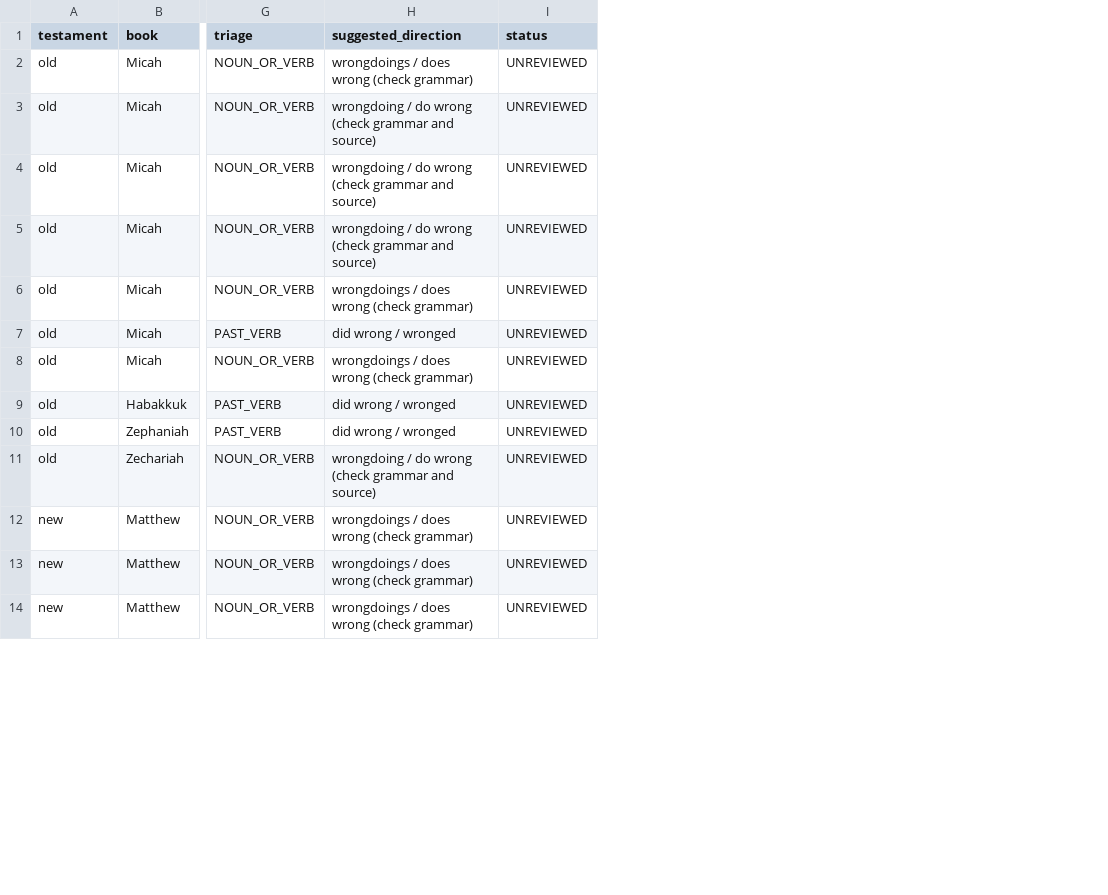
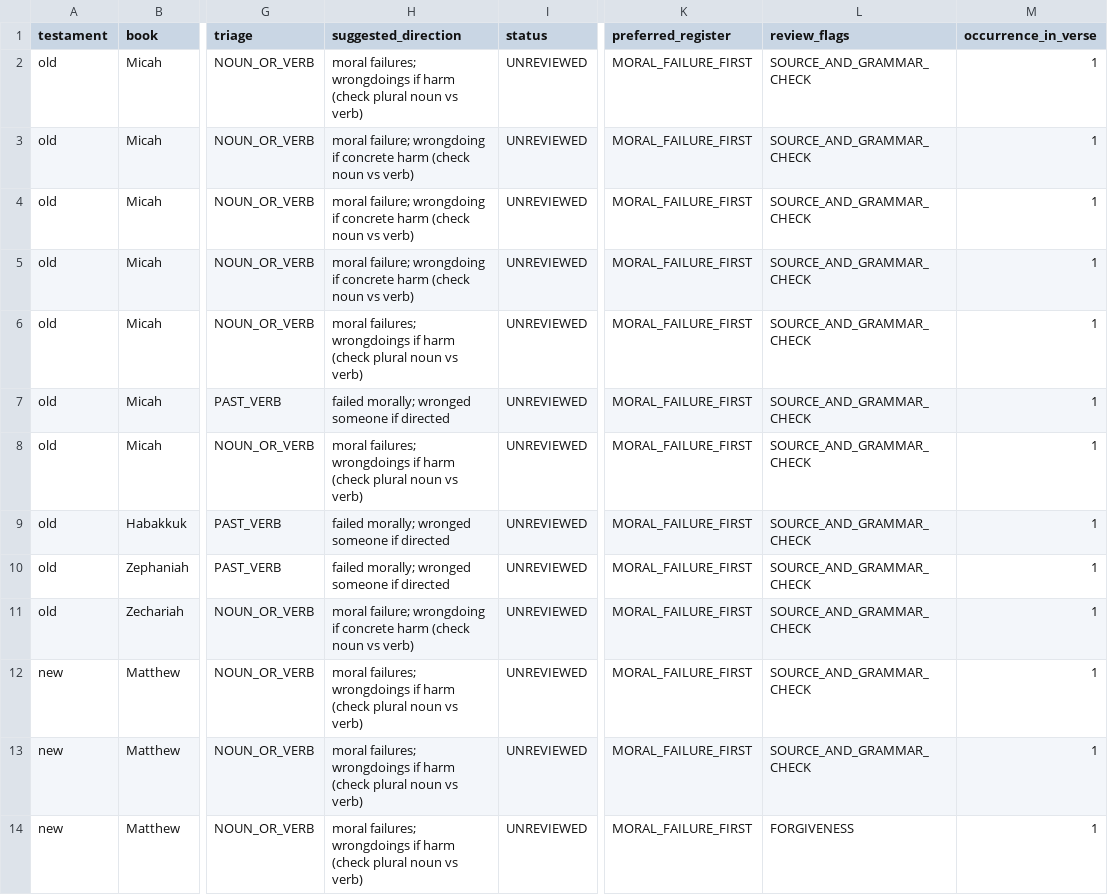
Before and after one commit to Wayback-Project/thewaytranslations, a CSV file: editor-notes/research/chata-inventory/05-micah-matthew.csv, drawn as a sheet; only a part is shown, gaps mark what is left out; the diff covers the shown part only; the diff names each change by its address in the sheet, - before the commit and + after, or states it on an @@ line.

Commit message:
docs(chata): prioritize moral-failure terminology for review

```diff
--- a/editor-notes/research/chata-inventory/05-micah-matthew.csv
+++ b/editor-notes/research/chata-inventory/05-micah-matthew.csv
+column K (preferred_register), rows 2-14: all MORAL_FAILURE_FIRST
+column L (review_flags), rows 2-14: SOURCE_AND_GRAMMAR_CHECK | SOURCE_AND_GRAMMAR_CHECK | SOURCE_AND_GRAMMAR_CHECK | SOURCE_AND_GRAMMAR_CHECK | SOURCE_AND_GRAMMAR_CHECK | SOURCE_AND_GRAMMAR_CHECK | SOURCE_AND_GRAMMAR_CHECK | SOURCE_AND_GRAMMAR_CHECK | SOURCE_AND_GRAMMAR_CHECK | SOURCE_AND_GRAMMAR_CHECK | SOURCE_AND_GRAMMAR_CHECK | SOURCE_AND_GRAMMAR_CHECK | FORGIVENESS
+column M (occurrence_in_verse), rows 2-14: all 1
-H2 (suggested_direction): wrongdoings / does wrong (check grammar)
+H2 (suggested_direction): moral failures; wrongdoings if harm (check plural noun vs verb)
-H3:H5 (suggested_direction): wrongdoing / do wrong (check grammar and source)
+H3:H5 (suggested_direction): moral failure; wrongdoing if concrete harm (check noun vs verb)
-H6 (suggested_direction): wrongdoings / does wrong (check grammar)
+H6 (suggested_direction): moral failures; wrongdoings if harm (check plural noun vs verb)
-H7 (suggested_direction): did wrong / wronged
+H7 (suggested_direction): failed morally; wronged someone if directed
-H8 (suggested_direction): wrongdoings / does wrong (check grammar)
+H8 (suggested_direction): moral failures; wrongdoings if harm (check plural noun vs verb)
-H9:H10 (suggested_direction): did wrong / wronged
+H9:H10 (suggested_direction): failed morally; wronged someone if directed
-H11 (suggested_direction): wrongdoing / do wrong (check grammar and source)
+H11 (suggested_direction): moral failure; wrongdoing if concrete harm (check noun vs verb)
-H12:H14 (suggested_direction): wrongdoings / does wrong (check grammar)
+H12:H14 (suggested_direction): moral failures; wrongdoings if harm (check plural noun vs verb)
```
Also changed, not shown: 13 edited cells elsewhere in this file.
